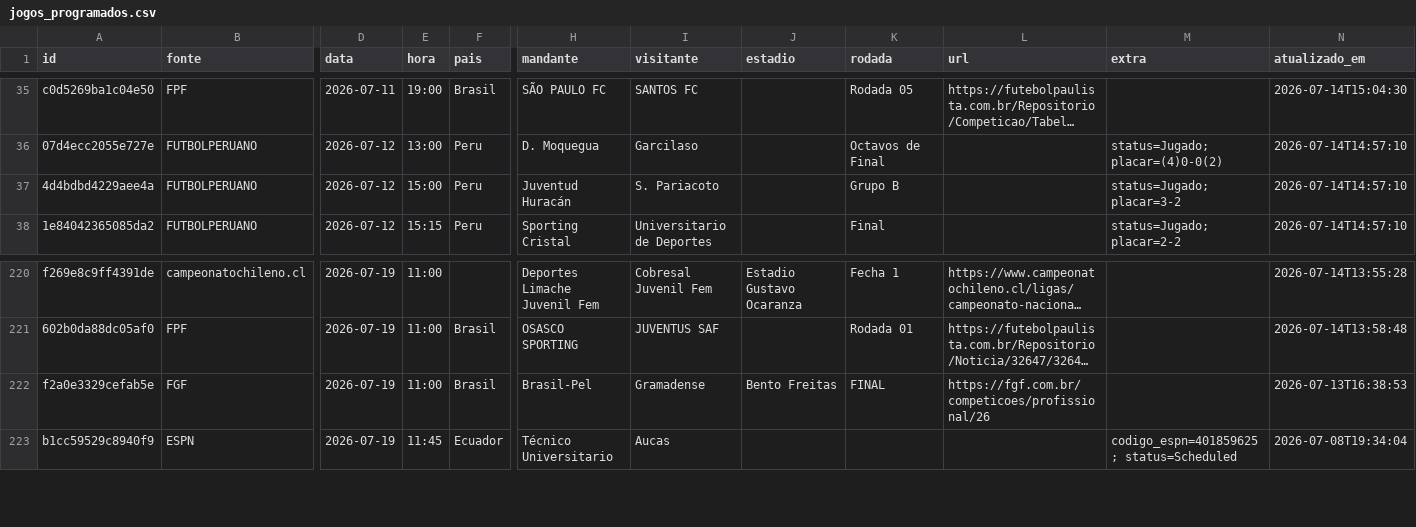
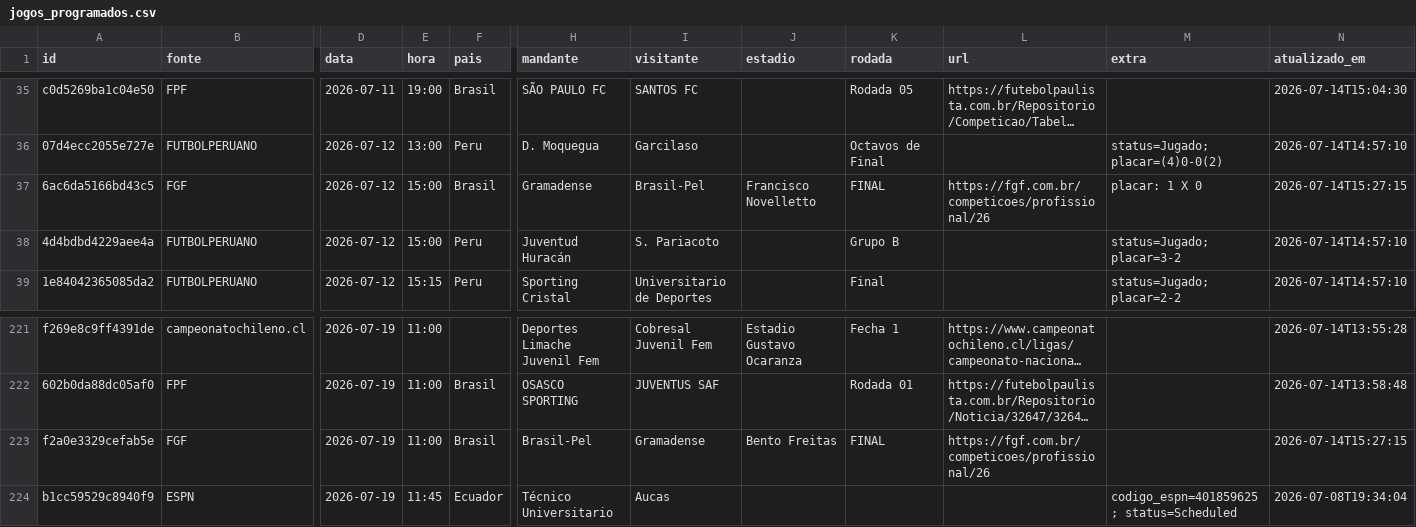
Before and after one commit to guigalhano/jogos-chile-scraper, a CSV file: data/jogos_programados.csv, drawn as a sheet; only a part is shown, gaps mark what is left out; long unchanged cells end in …; addresses are those after the commit; rows hold the shown columns only; the diff names each change by its address in the sheet, - before the commit and + after, or states it on an @@ line.

```diff
--- a/data/jogos_programados.csv
+++ b/data/jogos_programados.csv
+row 37: 6ac6da5166bd43c5 | FGF | 2026-07-12 | 15:00 | Brasil | Gramadense | Brasil-Pel | Francisco Novelletto | FINAL | https://fgf.com.br/competicoes/profissional/26 | placar: 1 X 0 | 2026-07-14T15:27:15
-N223 (atualizado_em): 2026-07-13T16:38:53
+N223 (atualizado_em): 2026-07-14T15:27:15
```
Also changed, not shown: 2 other files.
